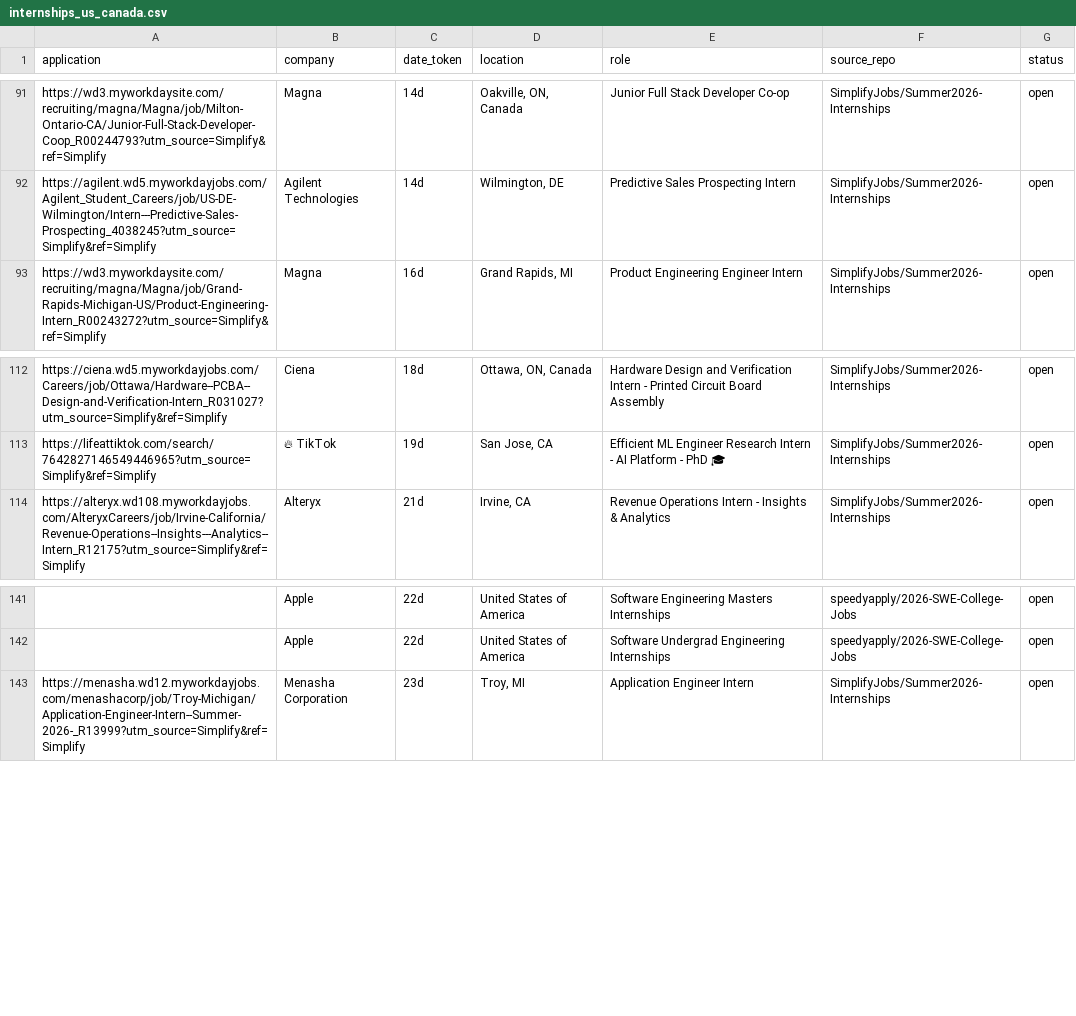
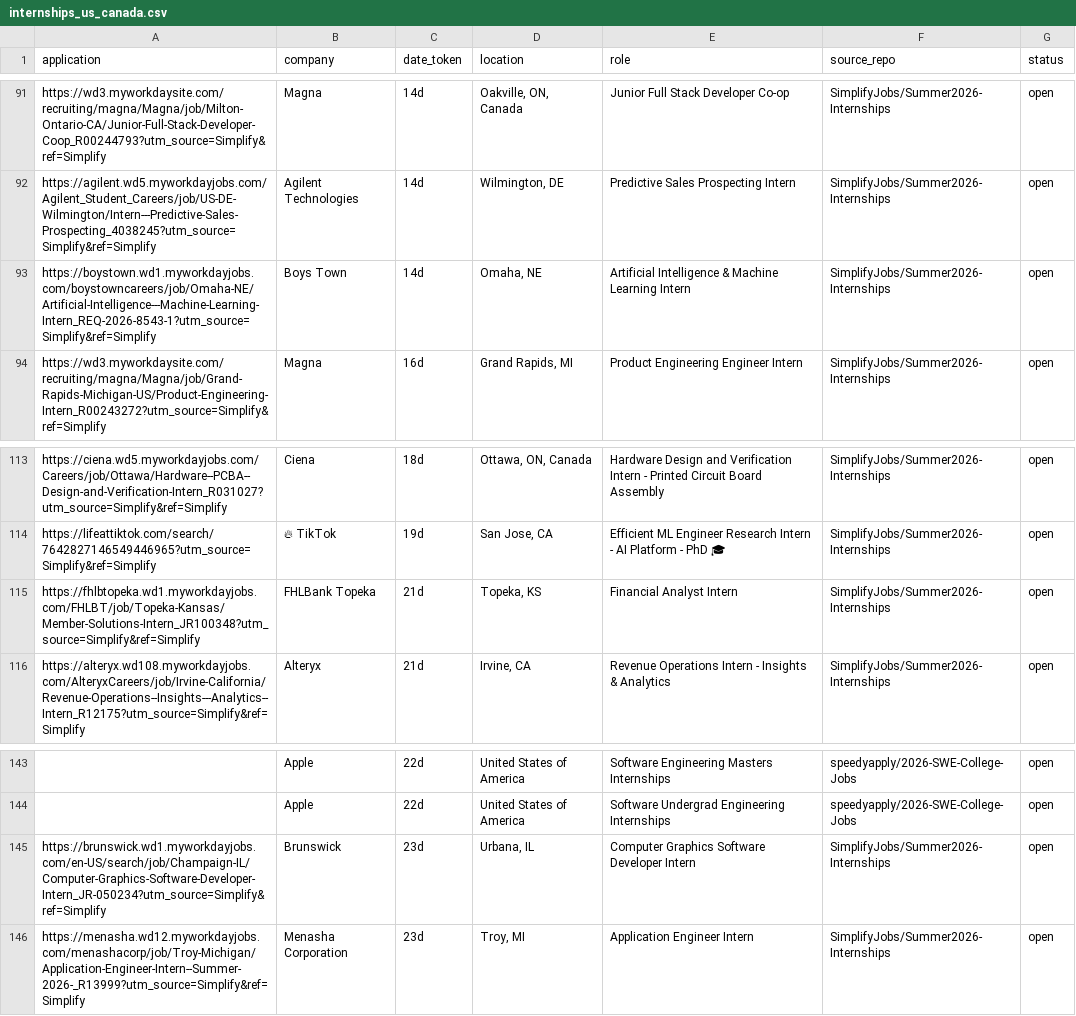
Before and after one commit to vats98754/job-fetcher, a CSV file: internships_us_canada.csv, drawn as a sheet; only a part is shown, gaps mark what is left out; the diff names each change by its address in the sheet, - before the commit and + after, or states it on an @@ line.

```diff
--- a/internships_us_canada.csv
+++ b/internships_us_canada.csv
+row 93: https://boystown.wd1.myworkdayjobs.com/boystowncareers/job/Omaha-NE/Artificial-Intelligence---Machine-Learning-Intern_REQ-2026-8543-1?utm_source=Simplify&ref=Simplify | Boys Town | 14d | Omaha, NE | Artificial Intelligence & Machine Learning Intern | SimplifyJobs/Summer2026-Internships | open
+row 115: https://fhlbtopeka.wd1.myworkdayjobs.com/FHLBT/job/Topeka-Kansas/Member-Solutions-Intern_JR100348?utm_source=Simplify&ref=Simplify | FHLBank Topeka | 21d | Topeka, KS | Financial Analyst Intern | SimplifyJobs/Summer2026-Internships | open
+row 145: https://brunswick.wd1.myworkdayjobs.com/en-US/search/job/Champaign-IL/Computer-Graphics-Software-Developer-Intern_JR-050234?utm_source=Simplify&ref=Simplify | Brunswick | 23d | Urbana, IL | Computer Graphics Software Developer Intern | SimplifyJobs/Summer2026-Internships | open
```
